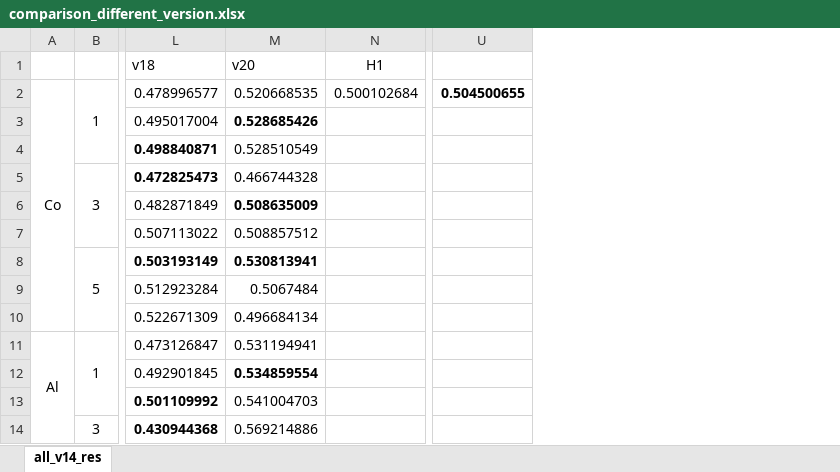
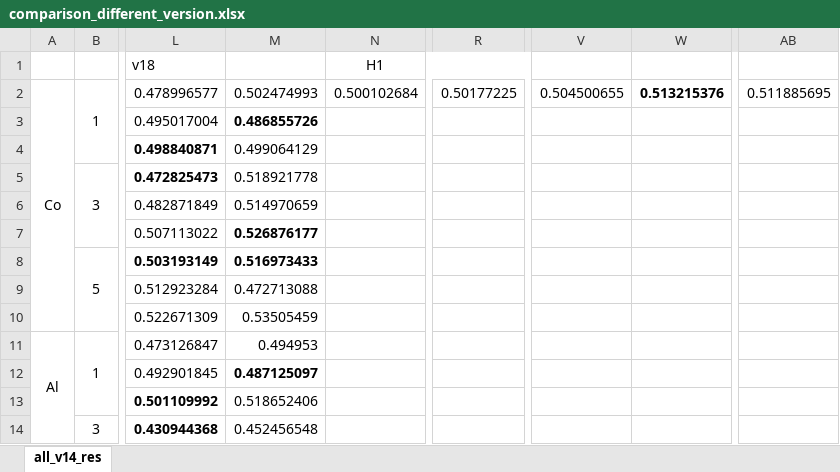
Before and after one commit to NExTplusplus/4EBaseMetal, an Excel workbook: Results/comparison_different_version.xlsx, sheet all_v14_res, drawn as a sheet; only a part is shown, gaps mark what is left out; values as stored, in another font and other column widths than the file's, no borders; removed rows and columns are numbered as before the commit, all else as after; the diff names each change by its address in the sheet, - before the commit and + after, or states it on an @@ line.

```diff
--- a/Results/comparison_different_version.xlsx (sheet all_v14_res)
+++ b/Results/comparison_different_version.xlsx (sheet all_v14_res)
-column M (v20), rows 2-14: 0.520668535 | 0.528685426 | 0.528510549 | 0.466744328 | 0.508635009 | 0.508857512 | 0.530813941 | 0.5067484 | 0.496684134 | 0.531194941 | 0.534859554 | 0.541004703 | 0.569214886
+column M, rows 2-14: 0.502474993 | 0.486855726 | 0.499064129 | 0.518921778 | 0.514970659 | 0.526876177 | 0.516973433 | 0.472713088 | 0.53505459 | 0.494953 | 0.487125097 | 0.518652406 | 0.452456548
+column R, row 2: 0.50177225
+column W, row 2: 0.513215376
+column AB, row 2: 0.511885695
-V2 bold: on
+V2 bold: off
```
Also changed, not shown: Results/all_v20_res.xlsx, 1 other file.
